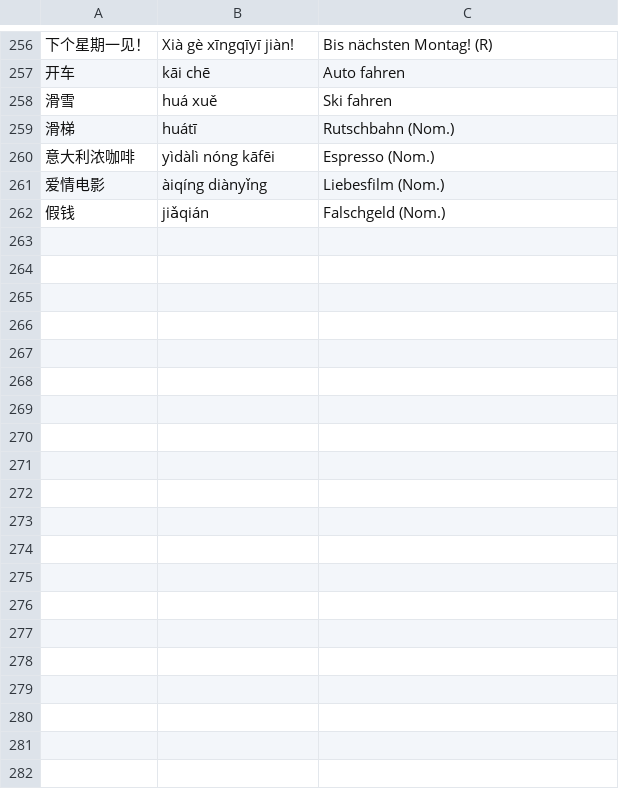
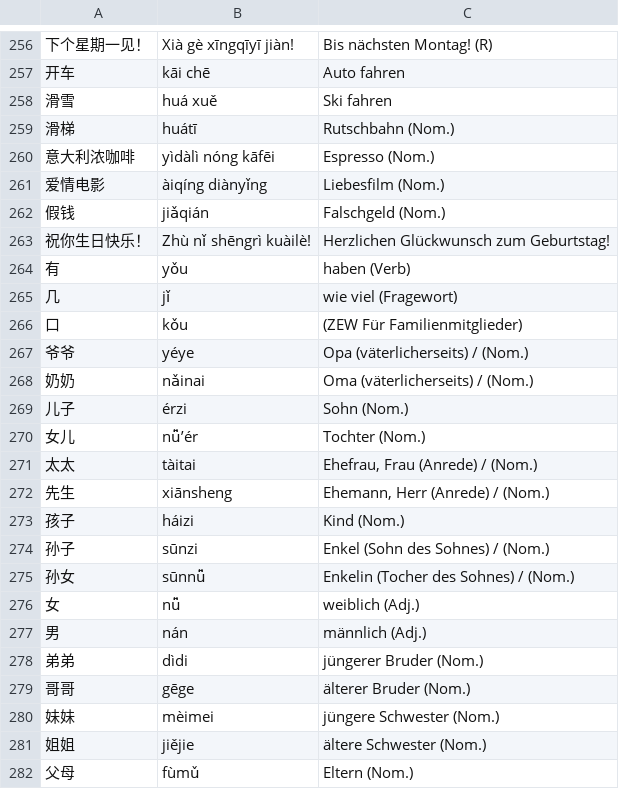
Before and after one commit to arminha/zhongwen-anki, a CSV file: data/mandarin.output.csv, drawn as a sheet; only a part is shown, gaps mark what is left out; the diff covers the shown part only; the diff names each change by its address in the sheet, - before the commit and + after, or states it on an @@ line.

```diff
--- a/data/mandarin.output.csv
+++ b/data/mandarin.output.csv
+row 263: 祝你生日快乐！ | Zhù nǐ shēngrì kuàilè! | Herzlichen Glückwunsch zum Geburtstag!
+row 264: 有 | yǒu | haben (Verb)
+row 265: 几 | jǐ | wie viel (Fragewort)
+row 266: 口 | kǒu | (ZEW Für Familienmitglieder)
+row 267: 爷爷 | yéye | Opa (väterlicherseits) / (Nom.)
+row 268: 奶奶 | nǎinai | Oma (väterlicherseits) / (Nom.)
+row 269: 儿子 | érzi | Sohn (Nom.)
+row 270: 女儿 | nǚ’ér | Tochter (Nom.)
+row 271: 太太 | tàitai | Ehefrau, Frau (Anrede) / (Nom.)
+row 272: 先生 | xiānsheng | Ehemann, Herr (Anrede) / (Nom.)
+row 273: 孩子 | háizi | Kind (Nom.)
+row 274: 孙子 | sūnzi | Enkel (Sohn des Sohnes) / (Nom.)
+row 275: 孙女 | sūnnǚ | Enkelin (Tocher des Sohnes) / (Nom.)
+row 276: 女 | nǚ | weiblich (Adj.)
+row 277: 男 | nán | männlich (Adj.)
+row 278: 弟弟 | dìdi | jüngerer Bruder (Nom.)
+row 279: 哥哥 | gēge | älterer Bruder (Nom.)
+row 280: 妹妹 | mèimei | jüngere Schwester (Nom.)
+row 281: 姐姐 | jiějie | ältere Schwester (Nom.)
+row 282: 父母 | fùmǔ | Eltern (Nom.)
```
Also changed, not shown: 14 added rows and 1 edited cell elsewhere in this file, data/mandarin.csv.
